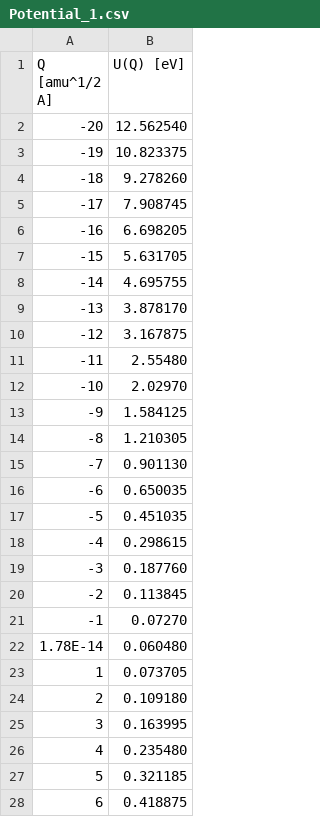
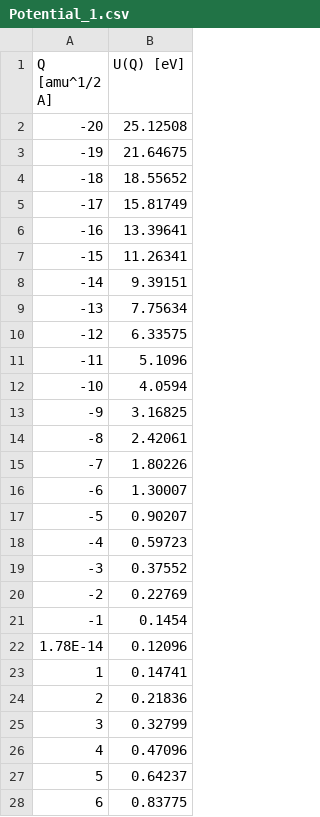
Before and after one commit to WMD-group/CarrierCapture.jl, a CSV file: src/Potential_1.csv, drawn as a sheet; only a part is shown; the diff covers the shown part only.

Commit message:
Update to anharmonic potentials

```diff
--- a/src/Potential_1.csv
+++ b/src/Potential_1.csv
@@ -1,28 +1,28 @@
 Q [amu^1/2 A],U(Q) [eV]
--20,12.562540
--19,10.823375
--18,9.278260
--17,7.908745
--16,6.698205
--15,5.631705
--14,4.695755
--13,3.878170
--12,3.167875
--11,2.55480
--10,2.02970
--9,1.584125
--8,1.210305
--7,0.901130
--6,0.650035
--5,0.451035
--4,0.298615
--3,0.187760
--2,0.113845
--1,0.07270
-1.78E-14,0.060480
-1,0.073705
-2,0.109180
-3,0.163995
-4,0.235480
-5,0.321185
-6,0.418875
+-20,25.12508
+-19,21.64675
+-18,18.55652
+-17,15.81749
+-16,13.39641
+-15,11.26341
+-14,9.39151
+-13,7.75634
+-12,6.33575
+-11,5.1096
+-10,4.0594
+-9,3.16825
+-8,2.42061
+-7,1.80226
+-6,1.30007
+-5,0.90207
+-4,0.59723
+-3,0.37552
+-2,0.22769
+-1,0.1454
+1.78E-14,0.12096
+1,0.14741
+2,0.21836
+3,0.32799
+4,0.47096
+5,0.64237
+6,0.83775
```
Also changed, not shown: 14 edited cells elsewhere in this file, src/Potential_2.csv, 1 other file.
